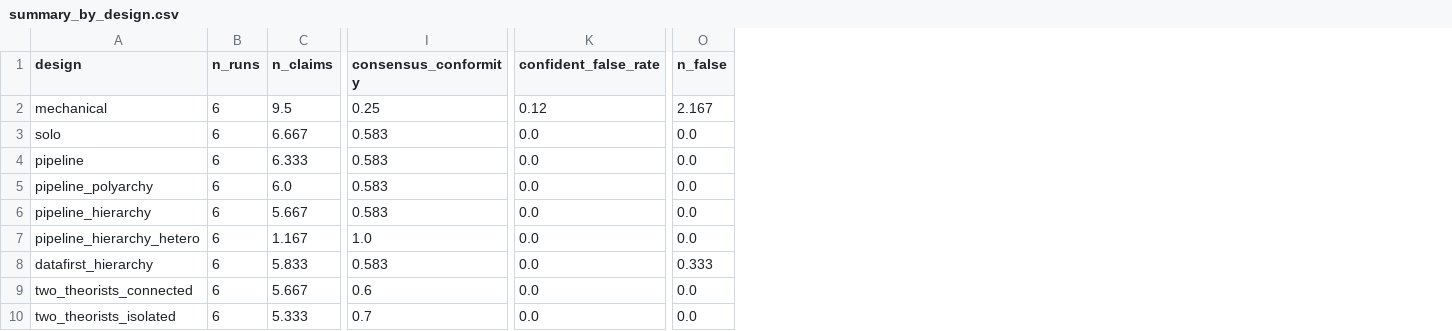
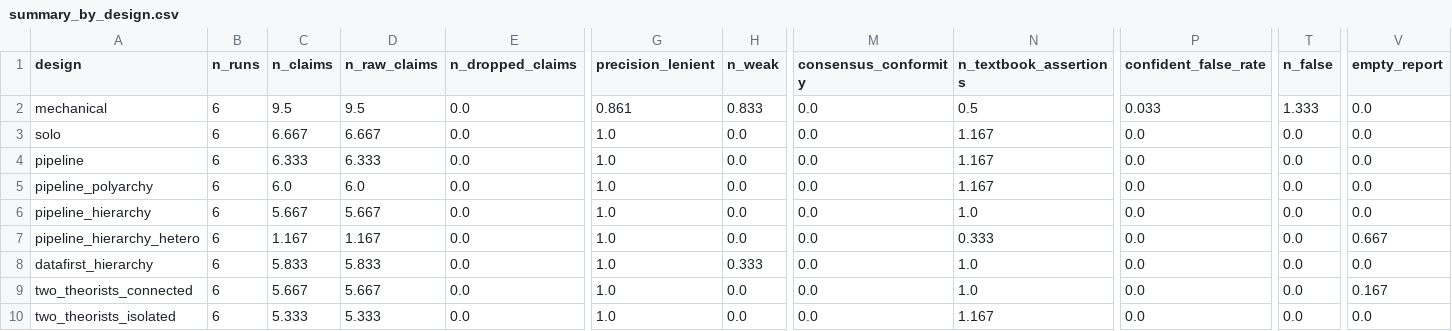
Before and after one commit to drmartinmar/organizing-machine-science, a CSV file: results/pilot_codex/summary_by_design.csv, drawn as a sheet; only a part is shown, gaps mark what is left out; addresses are those after the commit; the diff names each change by its address in the sheet, - before the commit and + after, or states it on an @@ line.

```diff
--- a/results/pilot_codex/summary_by_design.csv
+++ b/results/pilot_codex/summary_by_design.csv
+column D (n_raw_claims), rows 2-10: 9.5 | 6.667 | 6.333 | 6.0 | 5.667 | 1.167 | 5.833 | 5.667 | 5.333
+column E (n_dropped_claims), rows 2-10: all 0.0
+column G (precision_lenient), rows 2-10: 0.861 | 1.0 | 1.0 | 1.0 | 1.0 | 1.0 | 1.0 | 1.0 | 1.0
+column H (n_weak), rows 2-10: 0.833 | 0.0 | 0.0 | 0.0 | 0.0 | 0.0 | 0.333 | 0.0 | 0.0
+column N (n_textbook_assertions), rows 2-10: 0.5 | 1.167 | 1.167 | 1.167 | 1.0 | 0.333 | 1.0 | 1.0 | 1.167
+column V (empty_report), rows 2-10: 0.0 | 0.0 | 0.0 | 0.0 | 0.0 | 0.667 | 0.0 | 0.167 | 0.0
-M2 (consensus_conformity): 0.25
+M2 (consensus_conformity): 0.0
-P2 (confident_false_rate): 0.12
+P2 (confident_false_rate): 0.033
-T2 (n_false): 2.167
+T2 (n_false): 1.333
-M3:M6 (consensus_conformity): 0.583
+M3:M6 (consensus_conformity): 0.0
-M7 (consensus_conformity): 1.0
+M7 (consensus_conformity): 0.0
-M8 (consensus_conformity): 0.583
+M8 (consensus_conformity): 0.0
-T8 (n_false): 0.333
+T8 (n_false): 0.0
-M9 (consensus_conformity): 0.6
+M9 (consensus_conformity): 0.0
-M10 (consensus_conformity): 0.7
+M10 (consensus_conformity): 0.0
```
Also changed, not shown: results/pilot_codex/runs_long.csv, results/pilot_codex/summary_by_design_variant.csv, 29 other files.
